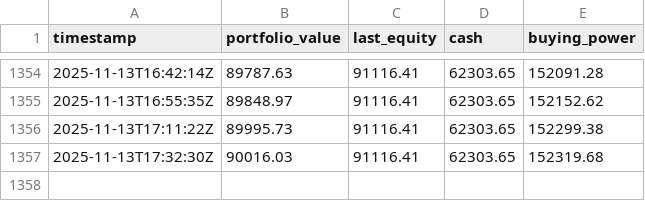
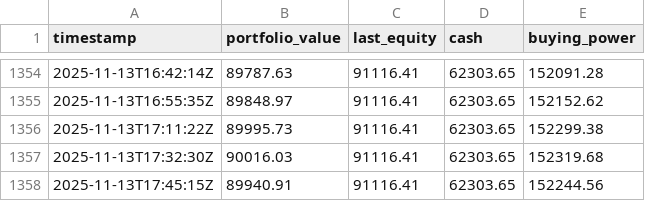
Before and after one commit to deuxfoistrois/trailing, a CSV file: data/equity_history.csv, drawn as a sheet; only a part is shown, gaps mark what is left out; the diff names each change by its address in the sheet, - before the commit and + after, or states it on an @@ line.

```diff
--- a/data/equity_history.csv
+++ b/data/equity_history.csv
+row 1358: 2025-11-13T17:45:15Z | 89940.91 | 91116.41 | 62303.65 | 152244.56
```
Also changed, not shown: data/pos_history.csv, 1 other file.
